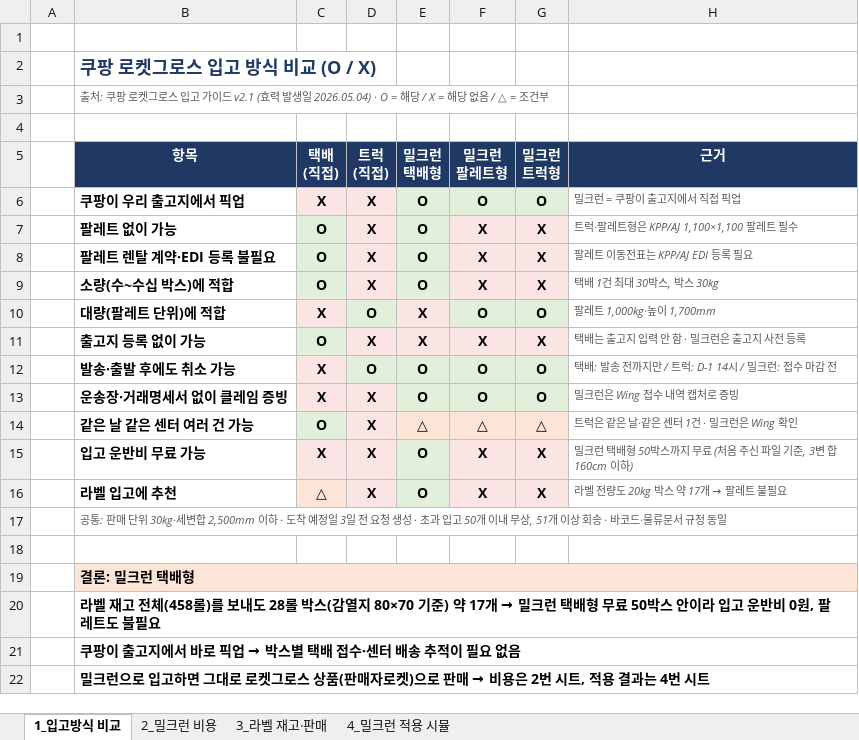
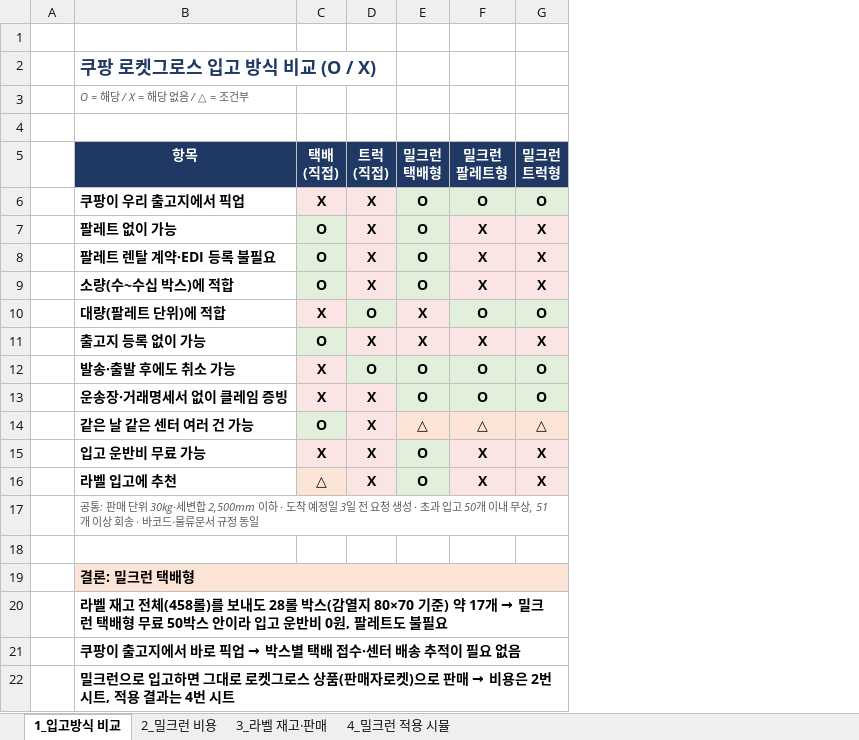
Before and after one commit to 24730060/-, an Excel workbook: 쿠팡_재고운영_2026.11/쿠팡_밀크런_라벨_최종.xlsx, sheet 1_입고방식 비교, drawn as a sheet; values as stored, in another font and other column widths than the file's, no borders; the diff names each change by its address in the sheet, - before the commit and + after, or states it on an @@ line.

```diff
--- a/쿠팡_재고운영_2026.11/쿠팡_밀크런_라벨_최종.xlsx (sheet 1_입고방식 비교)
+++ b/쿠팡_재고운영_2026.11/쿠팡_밀크런_라벨_최종.xlsx (sheet 1_입고방식 비교)
-column H (근거), rows 6-16: 밀크런 = 쿠팡이 출고지에서 직접 픽업 | 트럭·팔레트형은 KPP/AJ 1,100×1,100 팔레트 필수 | 팔레트 이동전표는 KPP/AJ EDI 등록 필요 | 택배 1건 최대 30박스, 박스 30kg | 팔레트 1,000kg·높이 1,700mm | 택배는 출고지 입력 안 함 · 밀크런은 출고지 사전 등록 | 택배: 발송 전까지만 / 트럭: D-1 14시 / 밀크런: 접수 마감 전 | 밀크런은 Wing 접수 내역 캡처로 증빙 | 트럭은 같은 날·같은 센터 1건 · 밀크런은 Wing 확인 | 밀크런 택배형 50박스까지 무료 (처음 주신 파일 기준, 3변 합 160cm 이하) | 라벨 전량도 20kg 박스 약 17개 → 팔레트 불필요
-B3 (항목): 출처: 쿠팡 로켓그로스 입고 가이드 v2.1 (효력 발생일 2026.05.04) · O = 해당…
+B3 (항목): O = 해당…
```
Also changed, not shown: sheet 3_라벨 재고·판매, sheet 2_밀크런 비용, sheet 4_밀크런 적용 시뮬.
